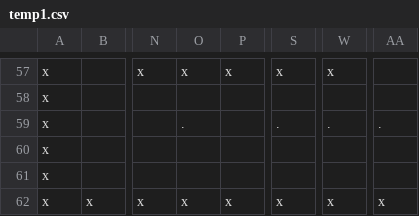
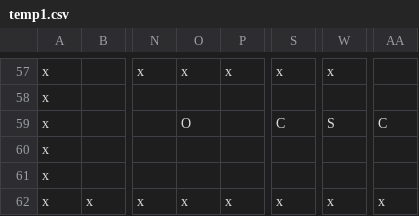
Before and after one commit to KEEKE132/DesignPattern-Team3, a CSV file: src/resources/level/temp1.csv, drawn as a sheet; only a part is shown, gaps mark what is left out; the diff names each change by its address in the sheet, - before the commit and + after, or states it on an @@ line.

```diff
--- a/src/resources/level/temp1.csv
+++ b/src/resources/level/temp1.csv
-O59: .
+O59: O
-S59: .
+S59: C
-W59: .
+W59: S
-AA59: .
+AA59: C
```
Also changed, not shown: src/resources/level/temp2.csv, 4 other files.
